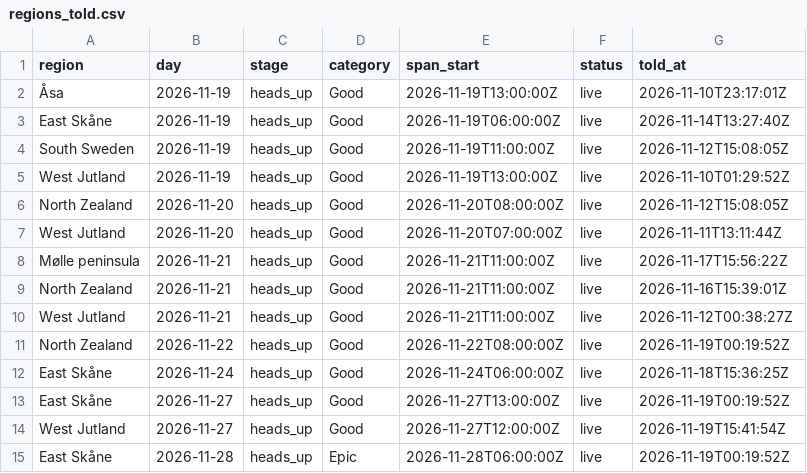
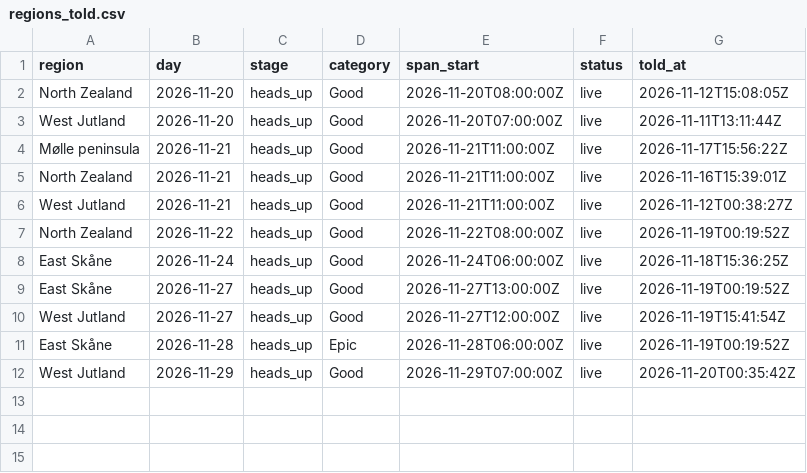
Before and after one commit to Jallen1998/surf-forecasting, a CSV file: state/regions_told.csv, drawn as a sheet; removed rows and columns are numbered as before the commit, all else as after; the diff names each change by its address in the sheet, - before the commit and + after, or states it on an @@ line.

```diff
--- a/state/regions_told.csv
+++ b/state/regions_told.csv
-row 2: Åsa | 2026-11-19 | heads_up | Good | 2026-11-19T13:00:00Z | live | 2026-11-10T23:17:01Z
-row 3: East Skåne | 2026-11-19 | heads_up | Good | 2026-11-19T06:00:00Z | live | 2026-11-14T13:27:40Z
-row 4: South Sweden | 2026-11-19 | heads_up | Good | 2026-11-19T11:00:00Z | live | 2026-11-12T15:08:05Z
-row 5: West Jutland | 2026-11-19 | heads_up | Good | 2026-11-19T13:00:00Z | live | 2026-11-10T01:29:52Z
+row 12: West Jutland | 2026-11-29 | heads_up | Good | 2026-11-29T07:00:00Z | live | 2026-11-20T00:35:42Z
```
Also changed, not shown: state/windows.csv, 1 other file.
